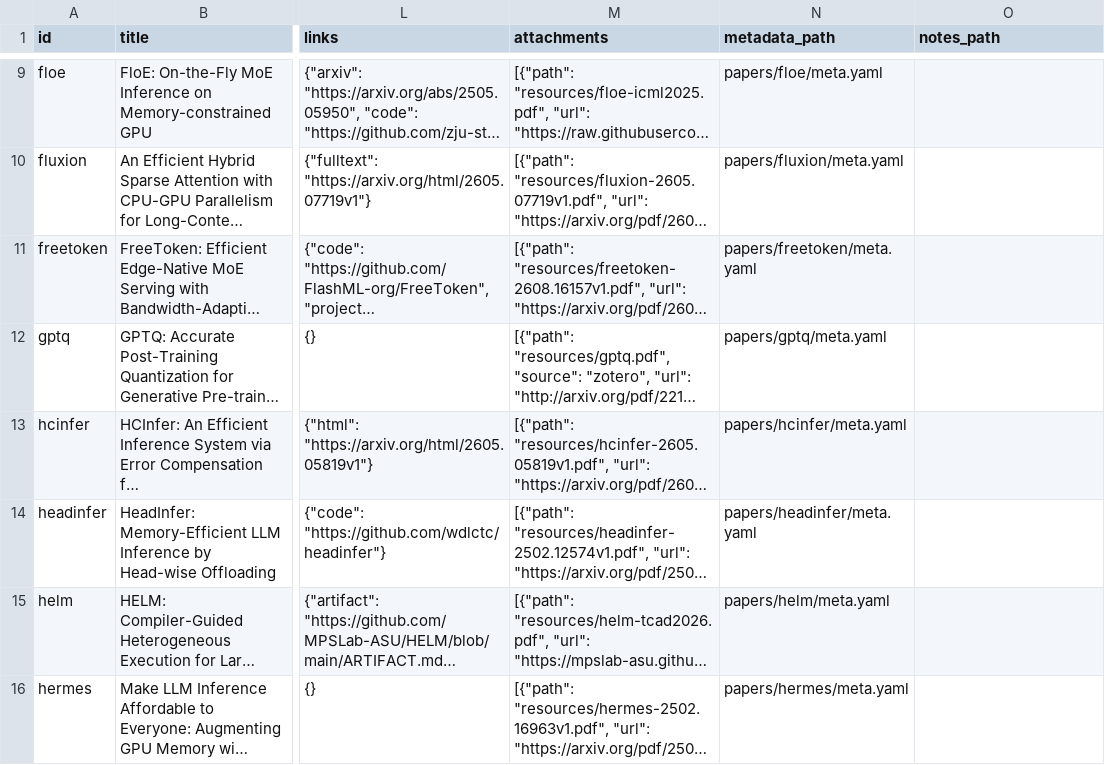
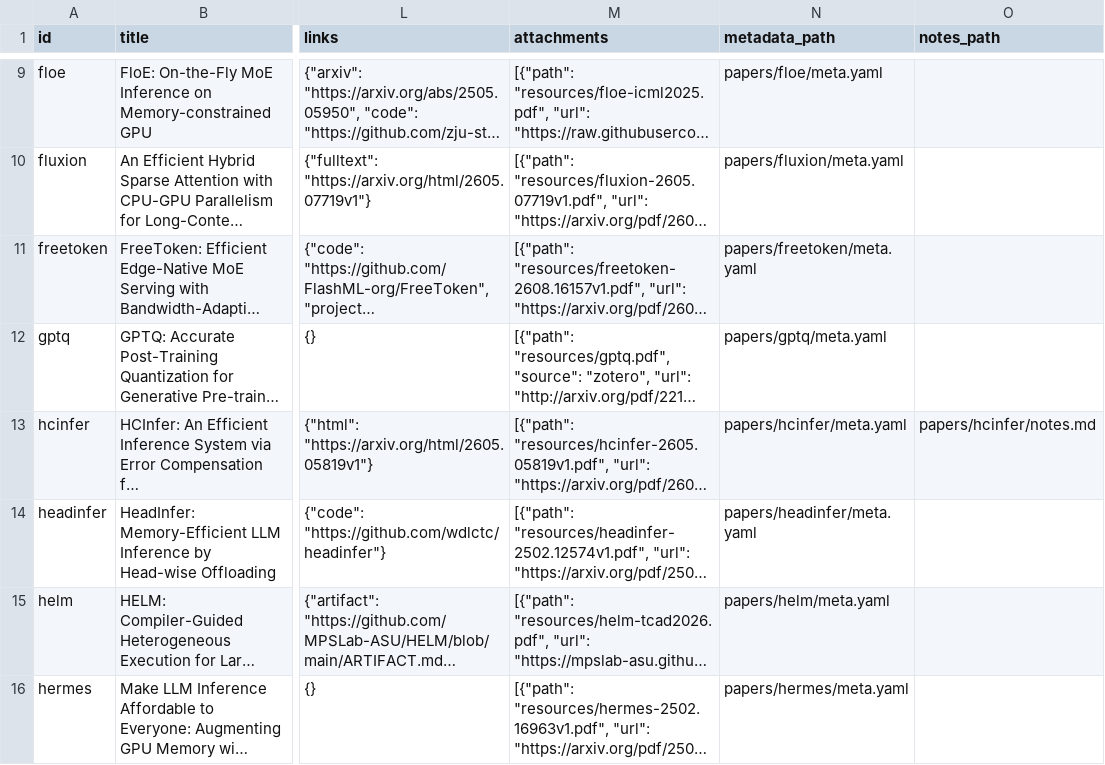
Before and after one commit to iicesprite/awesome-on-device-LLM, a CSV file: catalog.csv, drawn as a sheet; only a part is shown, gaps mark what is left out; long unchanged cells end in …; the diff names each change by its address in the sheet, - before the commit and + after, or states it on an @@ line.

Commit message:
update note for HCInfer

```diff
--- a/catalog.csv
+++ b/catalog.csv
-O13 (notes_path): (empty)
+O13 (notes_path): papers/hcinfer/notes.md
```
Also changed, not shown: 2 other files.
